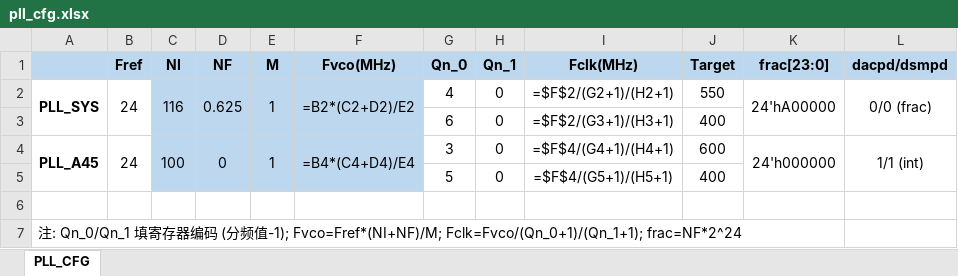
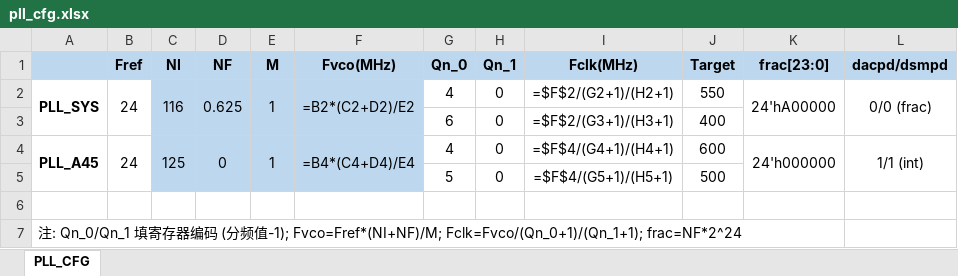
Before and after one commit to noteanowater/ali_ai, an Excel workbook: pll_cfg.xlsx, sheet PLL_CFG, drawn as a sheet; values as stored, in another font and other column widths than the file's, no borders; formulas without a stored value are shown as written; the diff names each change by its address in the sheet, - before the commit and + after, or states it on an @@ line.

```diff
--- a/pll_cfg.xlsx (sheet PLL_CFG)
+++ b/pll_cfg.xlsx (sheet PLL_CFG)
-C4 (NI): 100
+C4 (NI): 125
-G4 (Qn_0): 3
+G4 (Qn_0): 4
-J5 (Target): 400
+J5 (Target): 500
```
